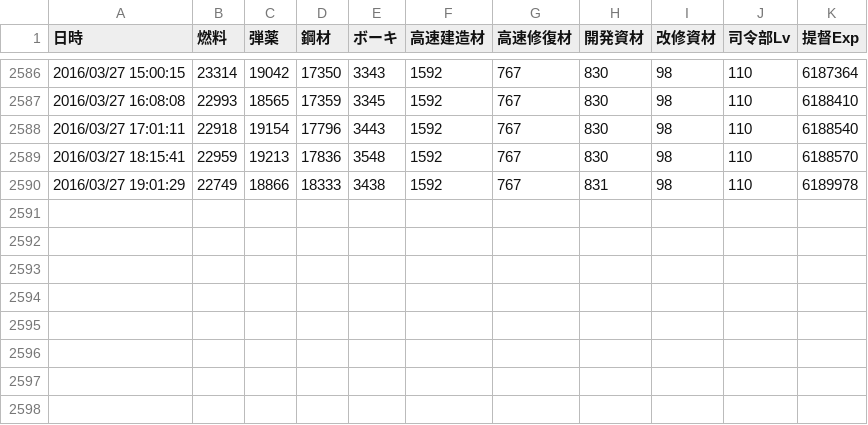
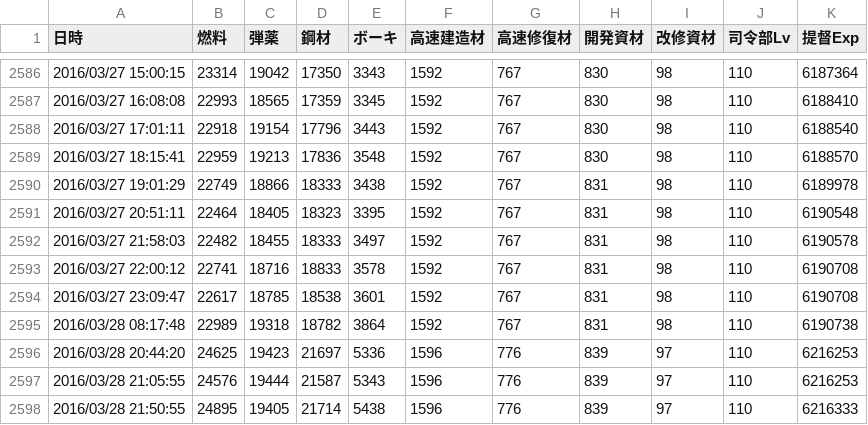
Before and after one commit to MaChenhao/74eo.makai, a CSV file: Record/ResourceRecord.csv, drawn as a sheet; only a part is shown, gaps mark what is left out; the diff names each change by its address in the sheet, - before the commit and + after, or states it on an @@ line.

```diff
--- a/Record/ResourceRecord.csv
+++ b/Record/ResourceRecord.csv
+row 2591: 2016/03/27 20:51:11 | 22464 | 18405 | 18323 | 3395 | 1592 | 767 | 831 | 98 | 110 | 6190548
+row 2592: 2016/03/27 21:58:03 | 22482 | 18455 | 18333 | 3497 | 1592 | 767 | 831 | 98 | 110 | 6190578
+row 2593: 2016/03/27 22:00:12 | 22741 | 18716 | 18833 | 3578 | 1592 | 767 | 831 | 98 | 110 | 6190708
+row 2594: 2016/03/27 23:09:47 | 22617 | 18785 | 18538 | 3601 | 1592 | 767 | 831 | 98 | 110 | 6190708
+row 2595: 2016/03/28 08:17:48 | 22989 | 19318 | 18782 | 3864 | 1592 | 767 | 831 | 98 | 110 | 6190738
+row 2596: 2016/03/28 20:44:20 | 24625 | 19423 | 21697 | 5336 | 1596 | 776 | 839 | 97 | 110 | 6216253
+row 2597: 2016/03/28 21:05:55 | 24576 | 19444 | 21587 | 5343 | 1596 | 776 | 839 | 97 | 110 | 6216253
+row 2598: 2016/03/28 21:50:55 | 24895 | 19405 | 21714 | 5438 | 1596 | 776 | 839 | 97 | 110 | 6216333
```
Also changed, not shown: Record/EnemyFleetRecord.csv, Record/ShipDropRecord.csv, 5 other files.
